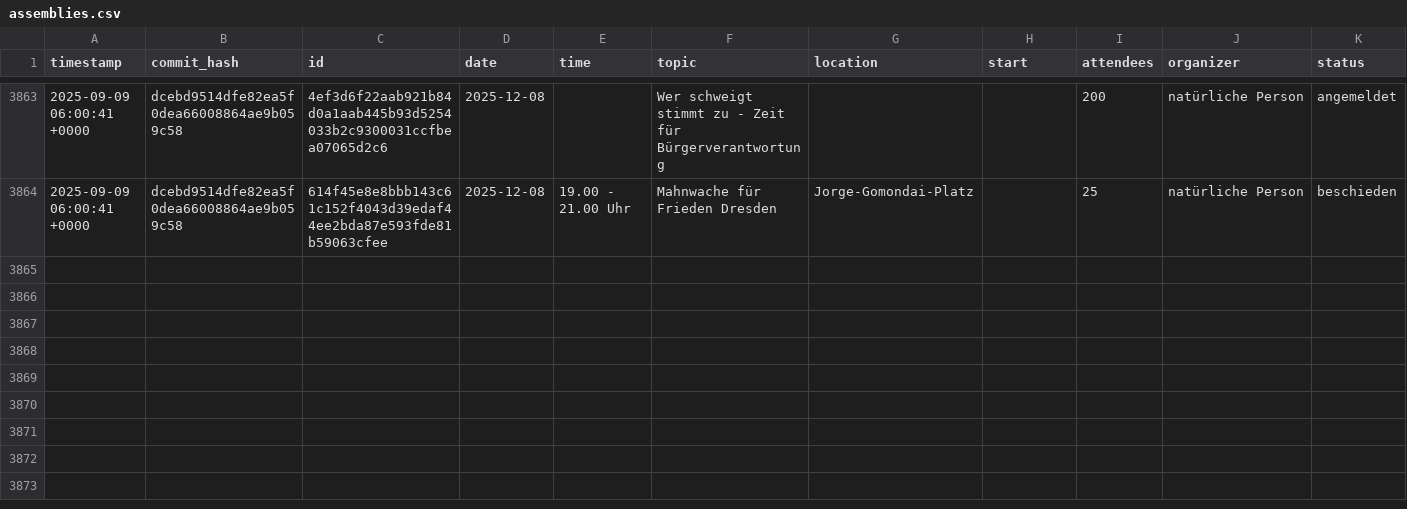
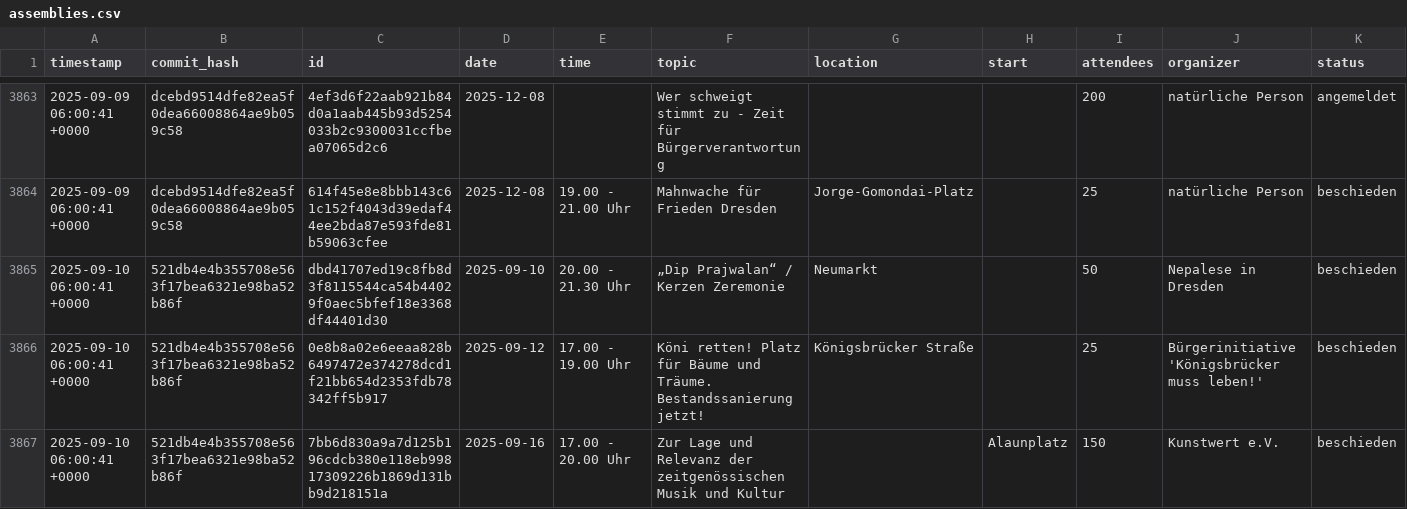
Before and after one commit to kiliankoe/versammlungen-in-dresden, a CSV file: assemblies.csv, drawn as a sheet; only a part is shown, gaps mark what is left out; the diff names each change by its address in the sheet, - before the commit and + after, or states it on an @@ line.

```diff
--- a/assemblies.csv
+++ b/assemblies.csv
+row 3865: 2025-09-10 06:00:41 +0000 | 521db4e4b355708e563f17bea6321e98ba52b86f | dbd41707ed19c8fb8d3f8115544ca54b44029f0aec5bfef18e3368df44401d30 | 2025-09-10 | 20.00 - 21.30 Uhr | „Dip Prajwalan“ / Kerzen Zeremonie | Neumarkt |  | 50 | Nepalese in Dresden | beschieden
+row 3866: 2025-09-10 06:00:41 +0000 | 521db4e4b355708e563f17bea6321e98ba52b86f | 0e8b8a02e6eeaa828b6497472e374278dcd1f21bb654d2353fdb78342ff5b917 | 2025-09-12 | 17.00 - 19.00 Uhr | Köni retten! Platz für Bäume und Träume. Bestandssanierung jetzt! | Königsbrücker Straße |  | 25 | Bürgerinitiative 'Königsbrücker muss leben!' | beschieden
+row 3867: 2025-09-10 06:00:41 +0000 | 521db4e4b355708e563f17bea6321e98ba52b86f | 7bb6d830a9a7d125b196cdcb380e118eb99817309226b1869d131bb9d218151a | 2025-09-16 | 17.00 - 20.00 Uhr | Zur Lage und Relevanz der zeitgenössischen Musik und Kultur |  | Alaunplatz | 150 | Kunstwert e.V. | beschieden
```
